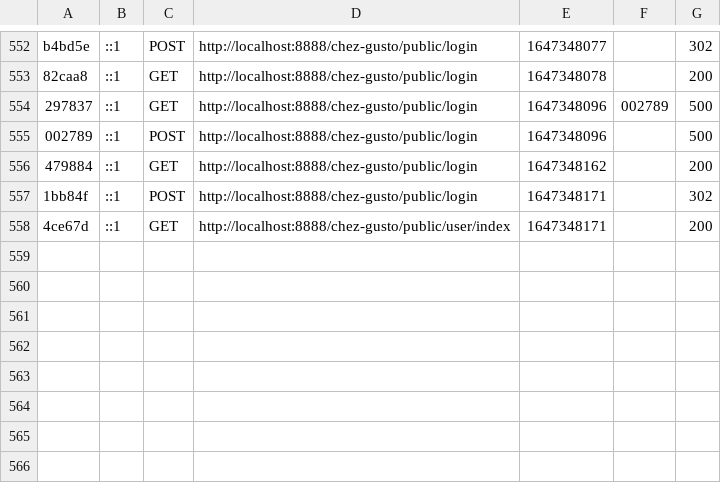
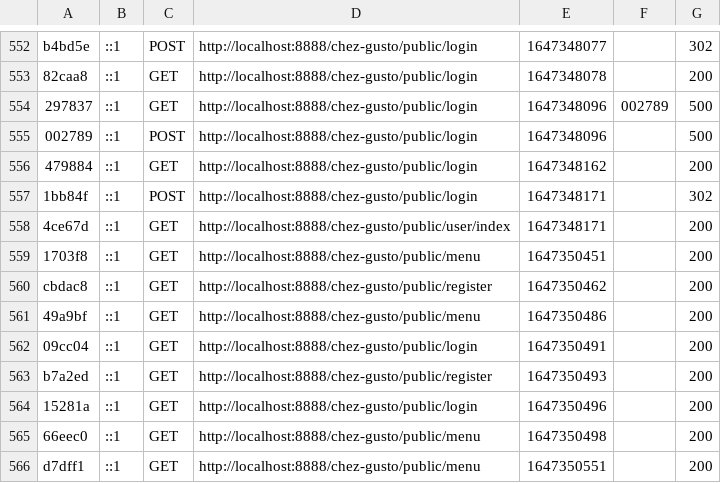
Before and after one commit to ProjetSymfony1/Projet, a CSV file: var/cache/dev/profiler/index.csv, drawn as a sheet; only a part is shown, gaps mark what is left out; the diff names each change by its address in the sheet, - before the commit and + after, or states it on an @@ line.

```diff
--- a/var/cache/dev/profiler/index.csv
+++ b/var/cache/dev/profiler/index.csv
+row 559: 1703f8 | ::1 | GET | http://localhost:8888/chez-gusto/public/menu | 1647350451 |  | 200
+row 560: cbdac8 | ::1 | GET | http://localhost:8888/chez-gusto/public/register | 1647350462 |  | 200
+row 561: 49a9bf | ::1 | GET | http://localhost:8888/chez-gusto/public/menu | 1647350486 |  | 200
+row 562: 09cc04 | ::1 | GET | http://localhost:8888/chez-gusto/public/login | 1647350491 |  | 200
+row 563: b7a2ed | ::1 | GET | http://localhost:8888/chez-gusto/public/register | 1647350493 |  | 200
+row 564: 15281a | ::1 | GET | http://localhost:8888/chez-gusto/public/login | 1647350496 |  | 200
+row 565: 66eec0 | ::1 | GET | http://localhost:8888/chez-gusto/public/menu | 1647350498 |  | 200
+row 566: d7dff1 | ::1 | GET | http://localhost:8888/chez-gusto/public/menu | 1647350551 |  | 200
```
Also changed, not shown: 2 other files.
